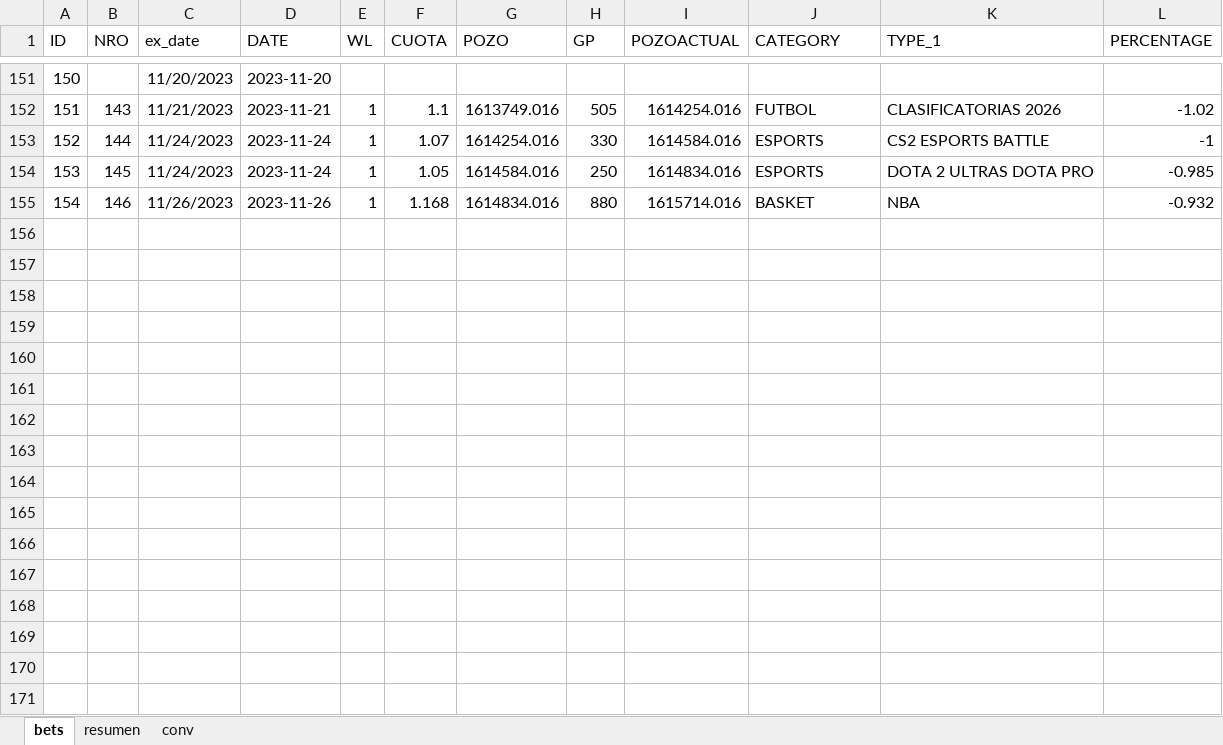
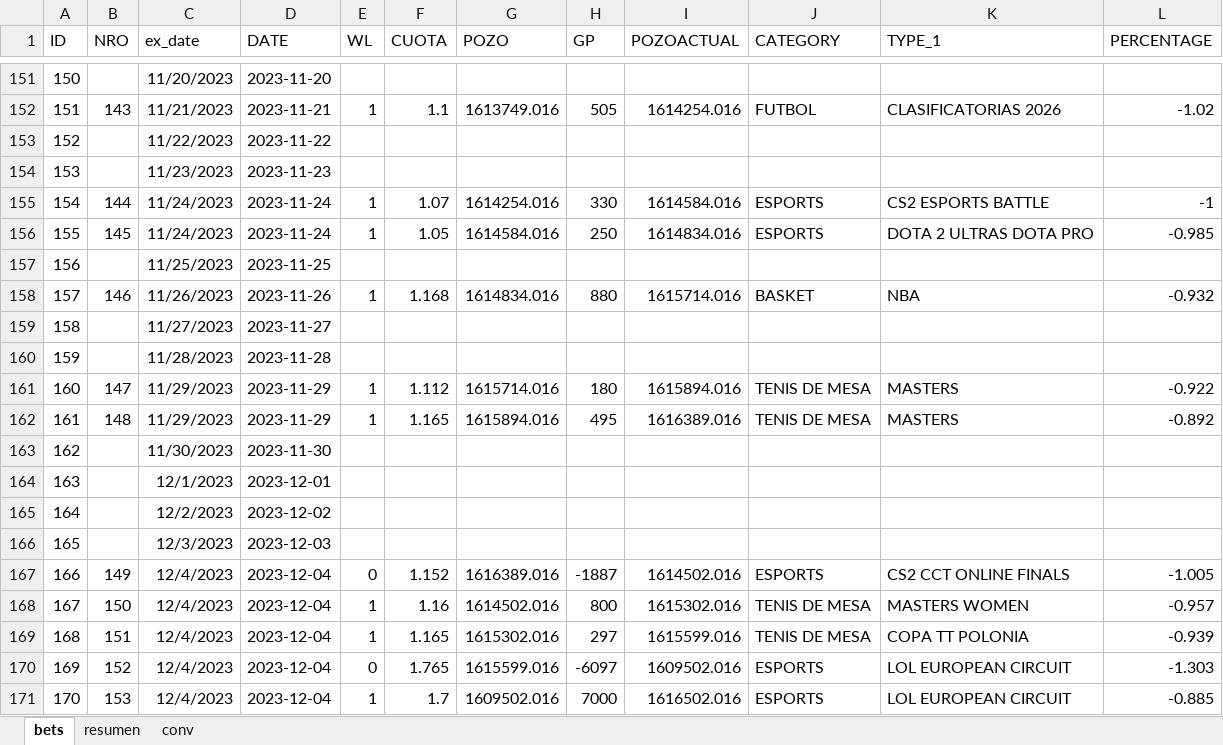
Before and after one commit to msebastianvg/pruebita, an Excel workbook: bets-2023-2.xlsx, sheet bets, drawn as a sheet; only a part is shown, gaps mark what is left out; values as stored, in another font and other column widths than the file's, no borders; addresses are those after the commit; the diff names each change by its address in the sheet, - before the commit and + after, or states it on an @@ line.

Commit message:
Add files via upload

```diff
--- a/bets-2023-2.xlsx (sheet bets)
+++ b/bets-2023-2.xlsx (sheet bets)
+row 153: 152 |  | 11/22/2023 | 2023-11-22
+row 154: 153 |  | 11/23/2023 | 2023-11-23
@@ column A (ID) renumbered between rows 155 and 158 @@
+row 157: 156 |  | 11/25/2023 | 2023-11-25
+row 159: 158 |  | 11/27/2023 | 2023-11-27
+row 160: 159 |  | 11/28/2023 | 2023-11-28
+row 161: 160 | 147 | 11/29/2023 | 2023-11-29 | 1 | 1.112 | 1615714.016 | 180 | 1615894.016 | TENIS DE MESA | MASTERS | -0.922
+row 162: 161 | 148 | 11/29/2023 | 2023-11-29 | 1 | 1.165 | 1615894.016 | 495 | 1616389.016 | TENIS DE MESA | MASTERS | -0.892
+row 163: 162 |  | 11/30/2023 | 2023-11-30
+row 164: 163 |  | 12/1/2023 | 2023-12-01
+row 165: 164 |  | 12/2/2023 | 2023-12-02
+row 166: 165 |  | 12/3/2023 | 2023-12-03
+row 167: 166 | 149 | 12/4/2023 | 2023-12-04 | 0 | 1.152 | 1616389.016 | -1887 | 1614502.016 | ESPORTS | CS2 CCT ONLINE FINALS | -1.005
+row 168: 167 | 150 | 12/4/2023 | 2023-12-04 | 1 | 1.16 | 1614502.016 | 800 | 1615302.016 | TENIS DE MESA | MASTERS WOMEN | -0.957
+row 169: 168 | 151 | 12/4/2023 | 2023-12-04 | 1 | 1.165 | 1615302.016 | 297 | 1615599.016 | TENIS DE MESA | COPA TT POLONIA | -0.939
+row 170: 169 | 152 | 12/4/2023 | 2023-12-04 | 0 | 1.765 | 1615599.016 | -6097 | 1609502.016 | ESPORTS | LOL EUROPEAN CIRCUIT | -1.303
+row 171: 170 | 153 | 12/4/2023 | 2023-12-04 | 1 | 1.7 | 1609502.016 | 7000 | 1616502.016 | ESPORTS | LOL EUROPEAN CIRCUIT | -0.885
```
Also changed, not shown: sheet resumen, formulas that keep their value.
